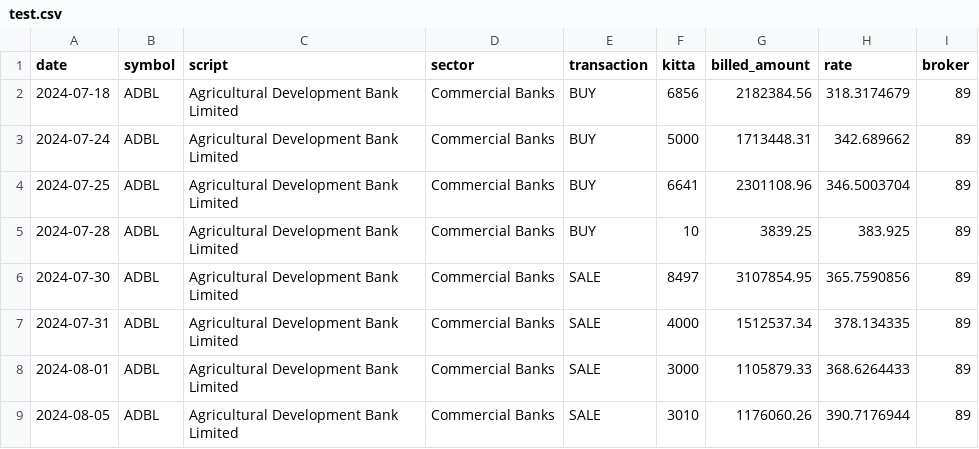
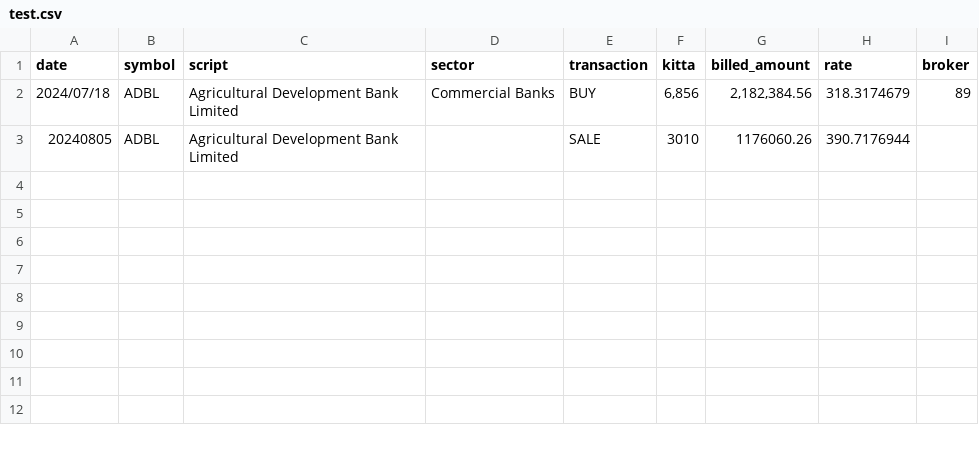
Before and after one commit to mazinod13/HINL, a CSV file: cms/test.csv, drawn as a sheet.

```diff
--- a/cms/test.csv
+++ b/cms/test.csv
@@ -1,9 +1,3 @@
 date,symbol,script,sector,transaction,kitta,billed_amount,rate,broker
-2024-07-18,ADBL,Agricultural Development Bank Limited,Commercial Banks,BUY,6856,2182384.56,318.3174679,89
-2024-07-24,ADBL,Agricultural Development Bank Limited,Commercial Banks,BUY,5000,1713448.31,342.689662,89
-2024-07-25,ADBL,Agricultural Development Bank Limited,Commercial Banks,BUY,6641,2301108.96,346.5003704,89
-2024-07-28,ADBL,Agricultural Development Bank Limited,Commercial Banks,BUY,10,3839.25,383.925,89
-2024-07-30,ADBL,Agricultural Development Bank Limited,Commercial Banks,SALE,8497,3107854.95,365.7590856,89
-2024-07-31,ADBL,Agricultural Development Bank Limited,Commercial Banks,SALE,4000,1512537.34,378.134335,89
-2024-08-01,ADBL,Agricultural Development Bank Limited,Commercial Banks,SALE,3000,1105879.33,368.6264433,89
-2024-08-05,ADBL,Agricultural Development Bank Limited,Commercial Banks,SALE,3010,1176060.26,390.7176944,89
+2024/07/18,ADBL,Agricultural Development Bank Limited,Commercial Banks,BUY,"6,856","2,182,384.56",318.3174679,89
+20240805,ADBL,Agricultural Development Bank Limited,,SALE,3010,1176060.26,390.7176944,
```
Also changed, not shown: 5 other files.
